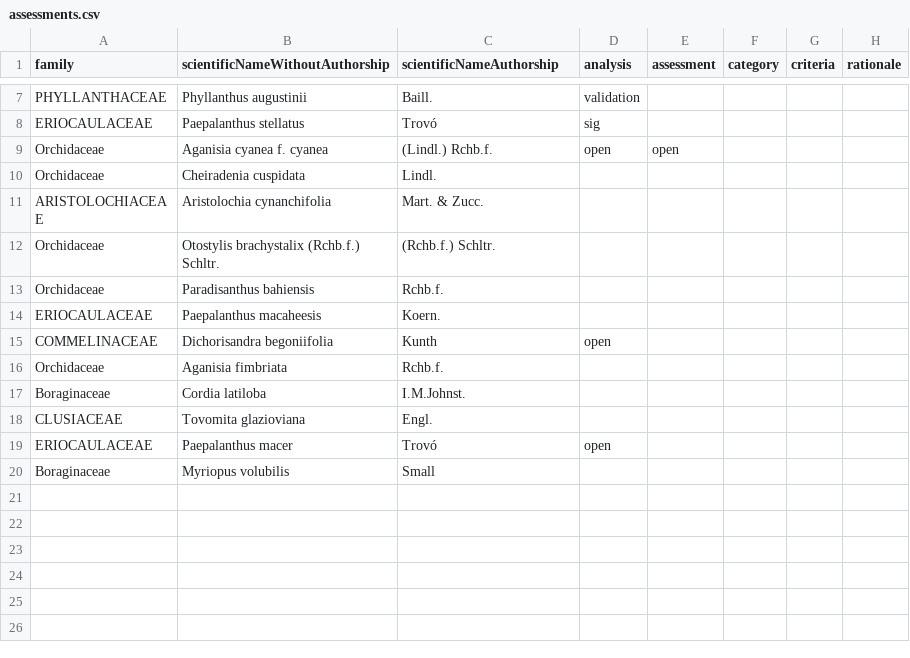
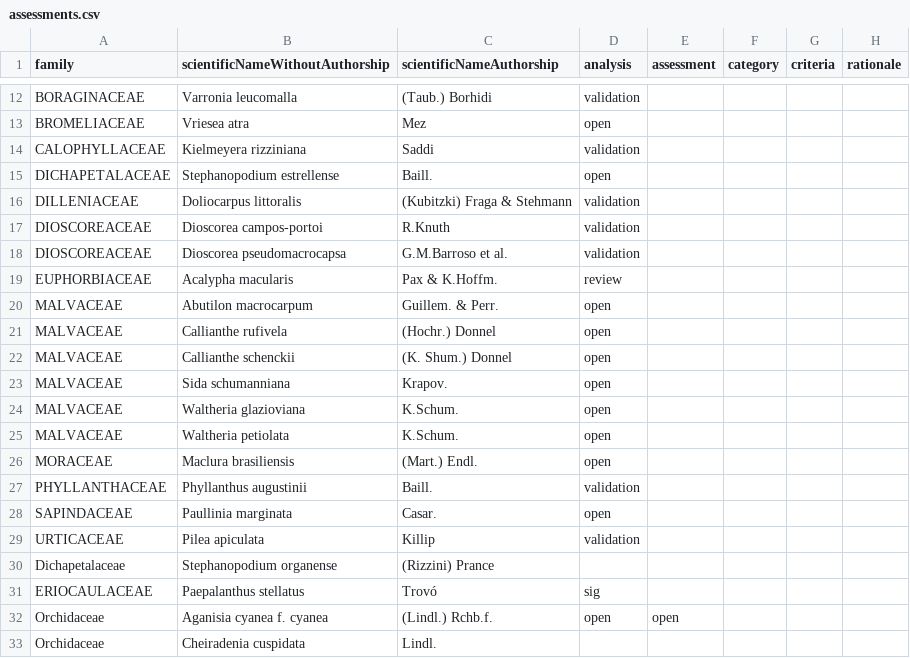
Before and after one commit to andreeppinghaus/reports, a CSV file: data/especies_indicadas/assessments.csv, drawn as a sheet; only a part is shown, gaps mark what is left out; the shorter side is filled out with more unchanged rows; the diff covers the shown part only; the diff names each change by its address in the sheet, - before the commit and + after, or states it on an @@ line.

```diff
--- a/data/especies_indicadas/assessments.csv
+++ b/data/especies_indicadas/assessments.csv
+row 12: BORAGINACEAE | Varronia leucomalla | (Taub.) Borhidi | validation
+row 13: BROMELIACEAE | Vriesea atra | Mez | open
+row 14: CALOPHYLLACEAE | Kielmeyera rizziniana | Saddi | validation
+row 15: DICHAPETALACEAE | Stephanopodium estrellense | Baill. | open
+row 16: DILLENIACEAE | Doliocarpus littoralis | (Kubitzki) Fraga & Stehmann | validation
+row 17: DIOSCOREACEAE | Dioscorea campos-portoi | R.Knuth | validation
+row 18: DIOSCOREACEAE | Dioscorea pseudomacrocapsa | G.M.Barroso et al. | validation
+row 19: EUPHORBIACEAE | Acalypha macularis | Pax & K.Hoffm. | review
+row 20: MALVACEAE | Abutilon macrocarpum | Guillem. & Perr. | open
+row 21: MALVACEAE | Callianthe rufivela | (Hochr.) Donnel | open
+row 22: MALVACEAE | Callianthe schenckii | (K. Shum.) Donnel | open
+row 23: MALVACEAE | Sida schumanniana | Krapov. | open
+row 24: MALVACEAE | Waltheria glazioviana | K.Schum. | open
+row 25: MALVACEAE | Waltheria petiolata | K.Schum. | open
+row 26: MORACEAE | Maclura brasiliensis | (Mart.) Endl. | open
+row 28: SAPINDACEAE | Paullinia marginata | Casar. | open
+row 29: URTICACEAE | Pilea apiculata | Killip | validation
+row 30: Dichapetalaceae | Stephanopodium organense | (Rizzini) Prance
```
Also changed, not shown: 11 added rows and 1 removed row elsewhere in this file, data/endemicas_rio_de_janeiro/species.csv, data/especies_indicadas/habitats.csv, 51 other files.
